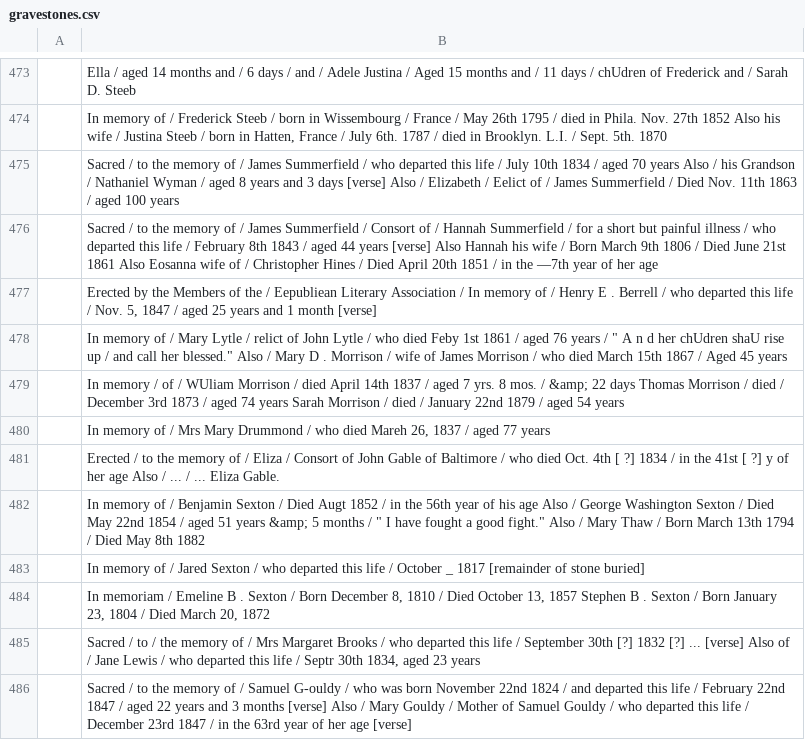
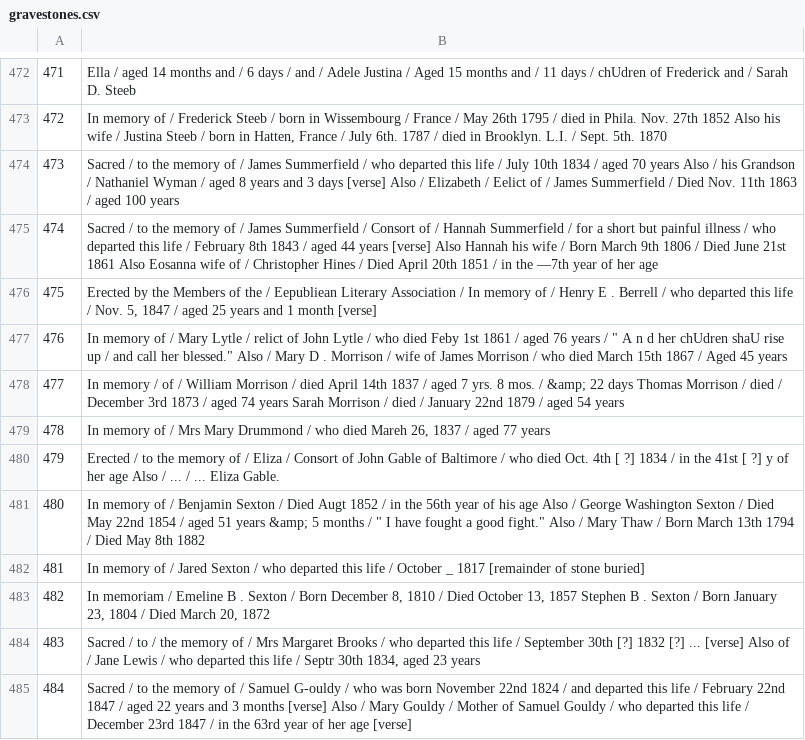
Before and after one commit to benjohnsto/ronaldsons_cemetery, a CSV file: gravestones.csv, drawn as a sheet; only a part is shown, gaps mark what is left out; addresses are those after the commit; the diff covers the shown part only; the diff names each change by its address in the sheet, - before the commit and + after, or states it on an @@ line.

```diff
--- a/gravestones.csv
+++ b/gravestones.csv
@@ column A renumbered between rows 468 and 753 @@
-B478: …of / WUliam Morrison /…
+B478: …of / William Morrison /…
```
Also changed, not shown: 14 removed rows and 3 edited cells elsewhere in this file, 1 other file.
